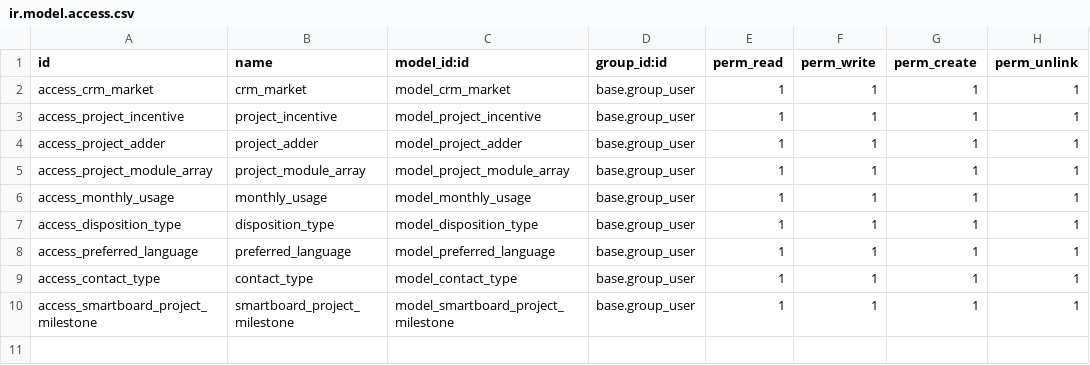
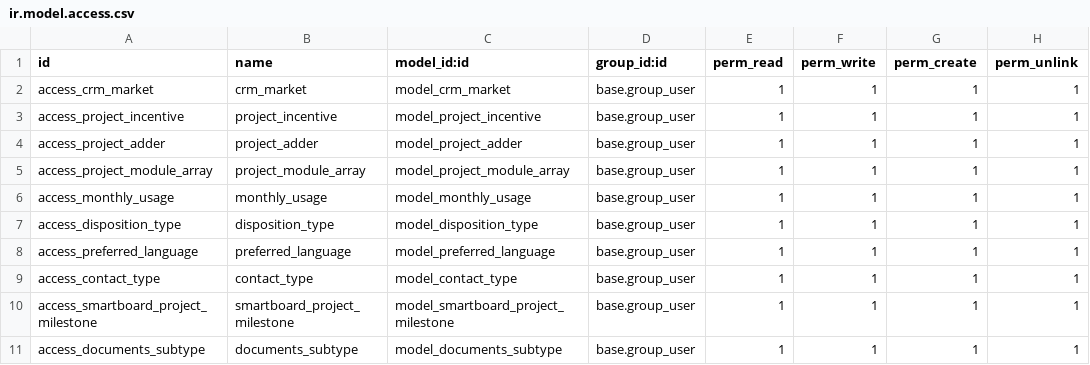
Before and after one commit to trismart-smartboard/odoo-trismart, a CSV file: trismart_project/security/ir.model.access.csv, drawn as a sheet; the diff names each change by its address in the sheet, - before the commit and + after, or states it on an @@ line.

Commit message:
[TRIS-81] Create data model to store image

```diff
--- a/trismart_project/security/ir.model.access.csv
+++ b/trismart_project/security/ir.model.access.csv
+row 11: access_documents_subtype | documents_subtype | model_documents_subtype | base.group_user | 1 | 1 | 1 | 1
```
Also changed, not shown: 3 other files.
